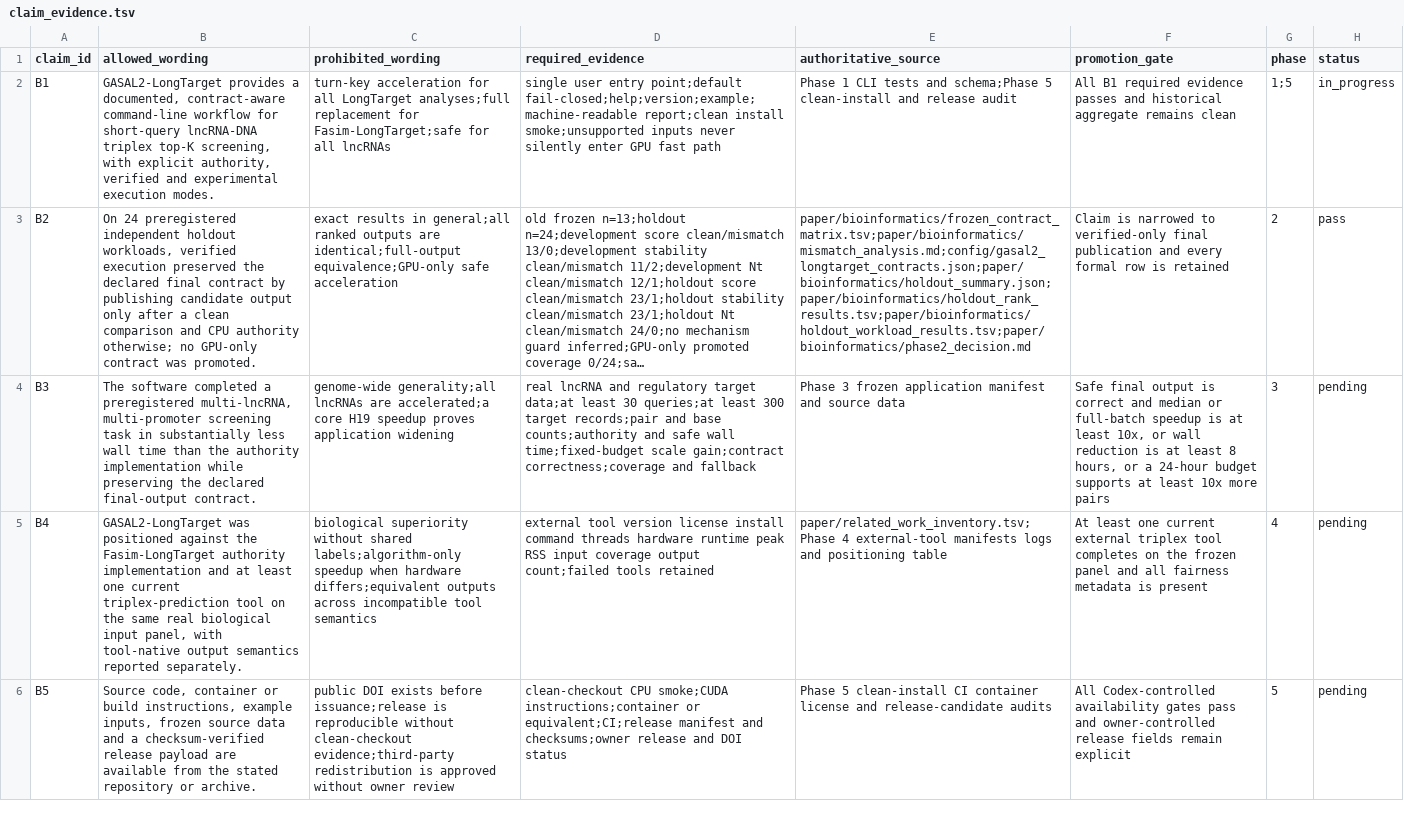
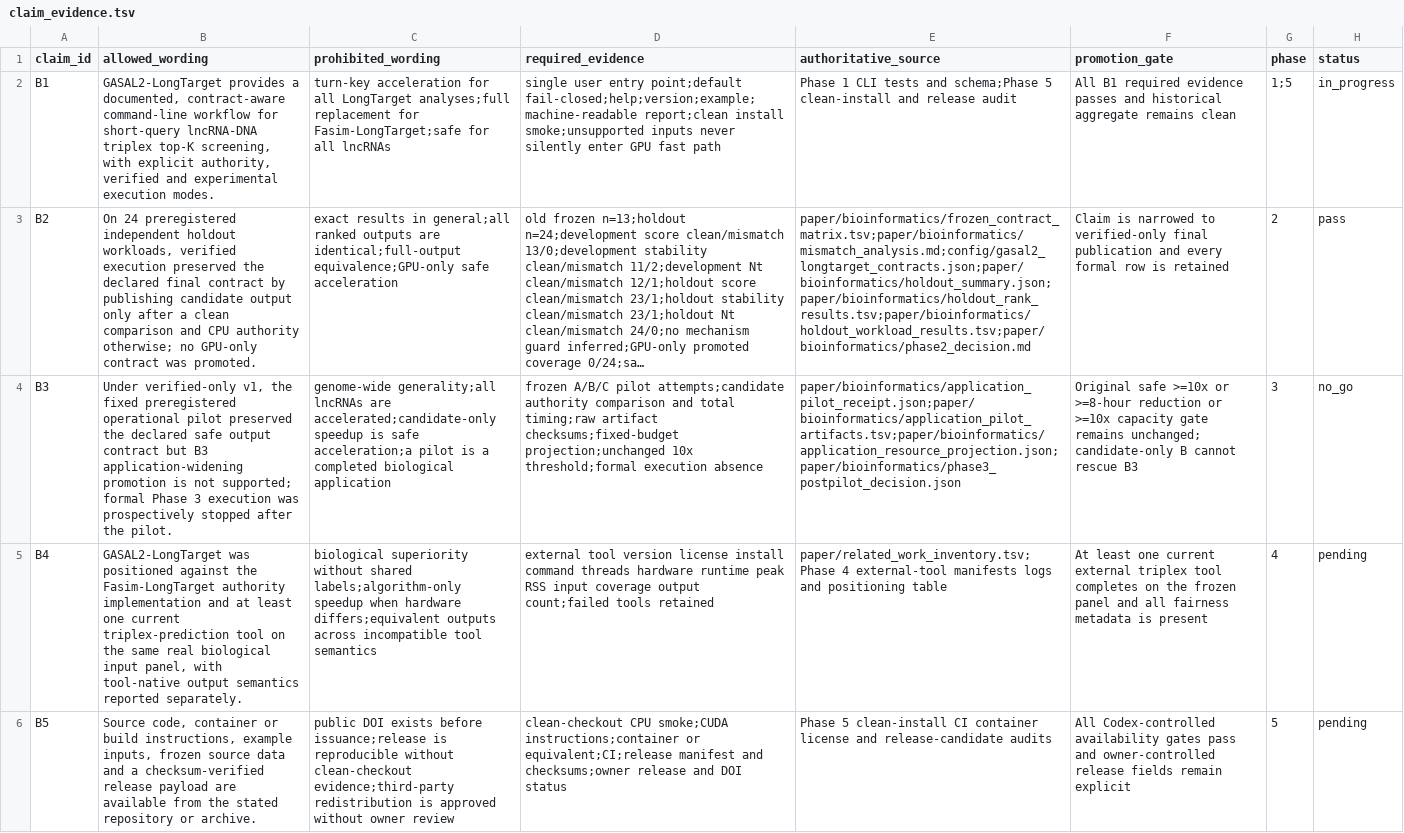
Before and after one commit to wyjistest/LongTarget-exact-sim, a TSV file: paper/bioinformatics/claim_evidence.tsv, drawn as a sheet; only a part is shown; long unchanged cells end in …; the diff names each change by its address in the sheet, - before the commit and + after, or states it on an @@ line.

```diff
--- a/paper/bioinformatics/claim_evidence.tsv
+++ b/paper/bioinformatics/claim_evidence.tsv
-B4 (allowed_wording): The software completed a preregistered multi-lncRNA, multi-promoter screening task in substantially less wall time than the authority implementation while preserving the declared final-output contract.
+B4 (allowed_wording): Under verified-only v1, the fixed preregistered operational pilot preserved the declared safe output contract but B3 application-widening promotion is not supported; formal Phase 3 execution was prospectively stopped after the pilot.
-C4 (prohibited_wording): …lncRNAs are accelerated;a core H19 speedup proves application widening
+C4 (prohibited_wording): …lncRNAs are accelerated;candidate-only speedup is safe acceleration;a pilot is a completed biological application
-D4 (required_evidence): real lncRNA and regulatory target data;at least 30 queries;at least 300 target records;pair and base counts;authority and safe wall time;fixed-budget scale gain;contract correctness;coverage and fallback
+D4 (required_evidence): frozen A/B/C pilot attempts;candidate authority comparison and total timing;raw artifact checksums;fixed-budget projection;unchanged 10x threshold;formal execution absence
-E4 (authoritative_source): Phase 3 frozen application manifest and source data
+E4 (authoritative_source): paper/bioinformatics/application_pilot_receipt.json;paper/bioinformatics/application_pilot_artifacts.tsv;paper/bioinformatics/application_resource_projection.json;paper/bioinformatics/phase3_postpilot_decision.json
-F4 (promotion_gate): Safe final output is correct and median or full-batch speedup is at least 10x, or wall reduction is at least 8 hours, or a 24-hour budget supports at least 10x more pairs
+F4 (promotion_gate): Original safe >=10x or >=8-hour reduction or >=10x capacity gate remains unchanged; candidate-only B cannot rescue B3
-H4 (status): pending
+H4 (status): no_go
```
Also changed, not shown: paper/bioinformatics/submission_manifest.tsv, 9 other files.
